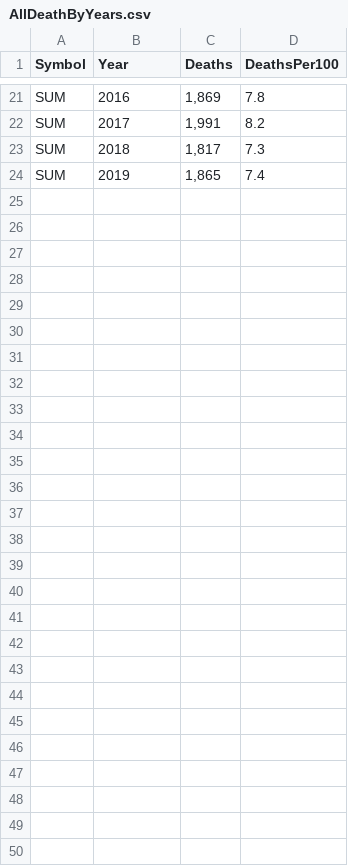
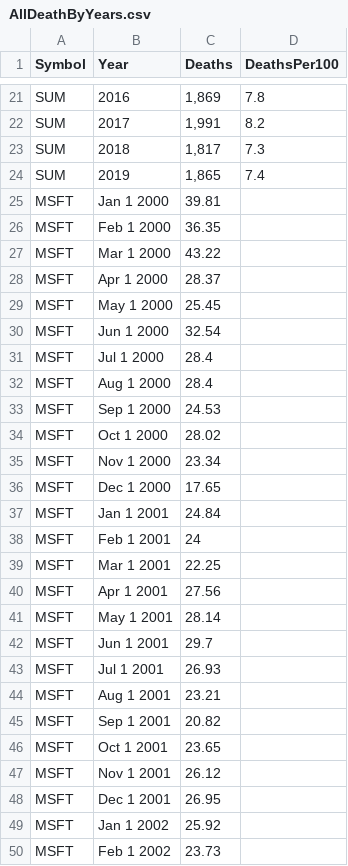
Before and after one commit to stha0035/Assingment2-2977275, a CSV file: AllDeathByYears.csv, drawn as a sheet; only a part is shown, gaps mark what is left out.

Commit message:
Update AllDeathByYears.csv

```diff
--- a/AllDeathByYears.csv
+++ b/AllDeathByYears.csv
@@ -24 +24,27 @@ SUM,2018,"1,817",7.3
 SUM,2019,"1,865",7.4
+MSFT,Jan 1 2000,39.81,
+MSFT,Feb 1 2000,36.35,
+MSFT,Mar 1 2000,43.22,
+MSFT,Apr 1 2000,28.37,
+MSFT,May 1 2000,25.45,
+MSFT,Jun 1 2000,32.54,
+MSFT,Jul 1 2000,28.4,
+MSFT,Aug 1 2000,28.4,
+MSFT,Sep 1 2000,24.53,
+MSFT,Oct 1 2000,28.02,
+MSFT,Nov 1 2000,23.34,
+MSFT,Dec 1 2000,17.65,
+MSFT,Jan 1 2001,24.84,
+MSFT,Feb 1 2001,24,
+MSFT,Mar 1 2001,22.25,
+MSFT,Apr 1 2001,27.56,
+MSFT,May 1 2001,28.14,
+MSFT,Jun 1 2001,29.7,
+MSFT,Jul 1 2001,26.93,
+MSFT,Aug 1 2001,23.21,
+MSFT,Sep 1 2001,20.82,
+MSFT,Oct 1 2001,23.65,
+MSFT,Nov 1 2001,26.12,
+MSFT,Dec 1 2001,26.95,
+MSFT,Jan 1 2002,25.92,
+MSFT,Feb 1 2002,23.73,
```
